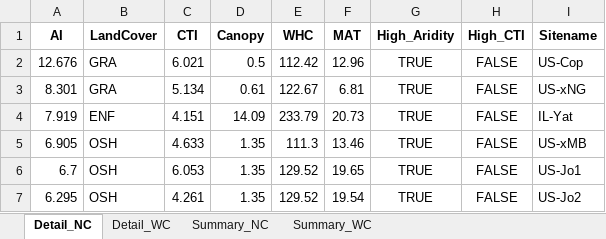
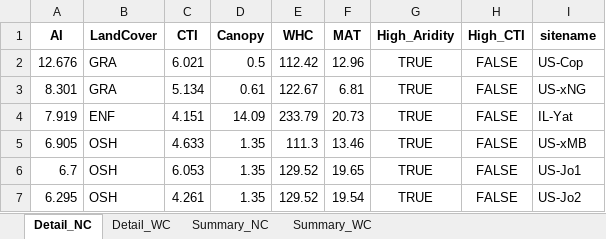
Before and after one commit to GrossmannA81/flx_wb2, an Excel workbook: analysis/tables/Landcover_Aridity_Comparison_Top10percent.xlsx, sheet Detail_NC, drawn as a sheet; only a part is shown; values as stored, in another font and other column widths than the file's, no borders; the diff names each change by its address in the sheet, - before the commit and + after, or states it on an @@ line.

```diff
--- a/analysis/tables/Landcover_Aridity_Comparison_Top10percent.xlsx (sheet Detail_NC)
+++ b/analysis/tables/Landcover_Aridity_Comparison_Top10percent.xlsx (sheet Detail_NC)
-I1: Sitename
+I1: sitename
```
Also changed, not shown: sheet Detail_WC, sheet Summary_WC, 12 other files.
